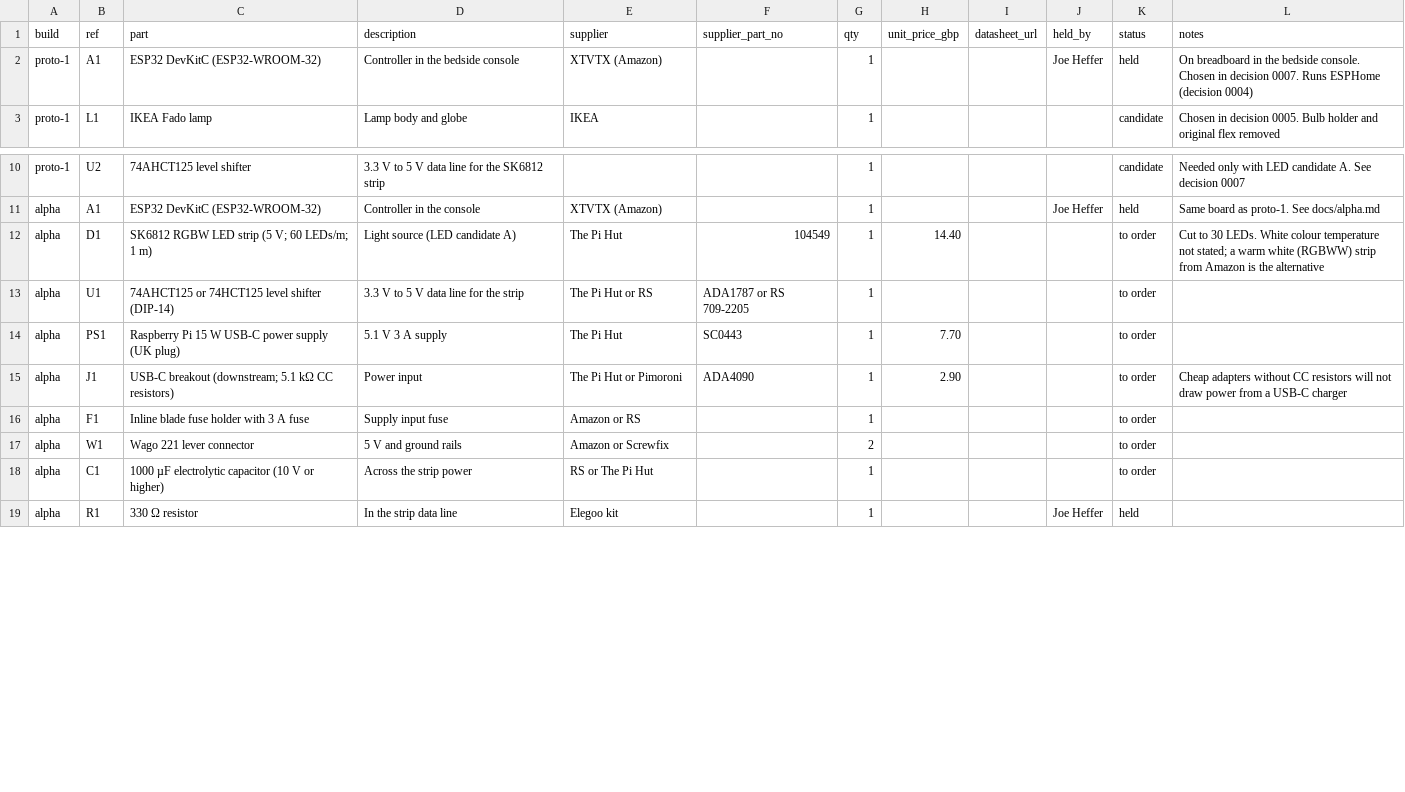
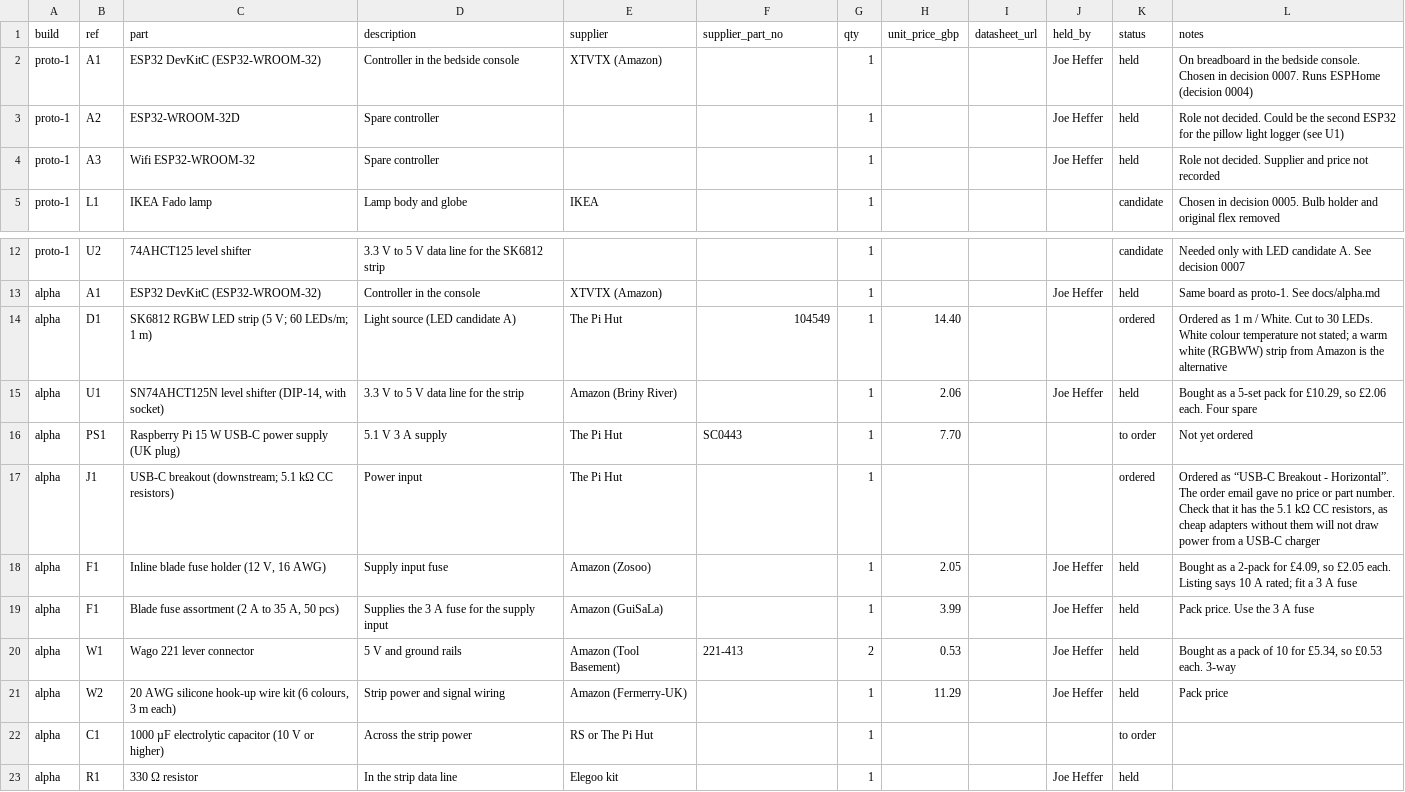
Before and after one commit to H-George-H/dimpsy, a CSV file: hardware/bom.csv, drawn as a sheet; only a part is shown, gaps mark what is left out; the diff covers the shown part only.

```diff
--- a/hardware/bom.csv
+++ b/hardware/bom.csv
@@ -2,2 +2,4 @@ build,ref,part,description,supplier,supplier_part_no,qty,unit_price_gbp,datashee
 proto-1,A1,ESP32 DevKitC (ESP32-WROOM-32),Controller in the bedside console,XTVTX (Amazon),,1,,,Joe Heffer,held,On breadboard in the bedside console. Chosen in decision 0007. Runs ESPHome (decision 0004)
+proto-1,A2,ESP32-WROOM-32D,Spare controller,,,1,,,Joe Heffer,held,Role not decided. Could be the second ESP32 for the pillow light logger (see U1)
+proto-1,A3,Wifi ESP32-WROOM-32,Spare controller,,,1,,,Joe Heffer,held,Role not decided. Supplier and price not recorded
 proto-1,L1,IKEA Fado lamp,Lamp body and globe,IKEA,,1,,,,candidate,Chosen in decision 0005. Bulb holder and original flex removed
@@ -11,8 +13,10 @@ proto-1,U2,74AHCT125 level shifter,3.3 V to 5 V data line for the SK6812 strip,,
 alpha,A1,ESP32 DevKitC (ESP32-WROOM-32),Controller in the console,XTVTX (Amazon),,1,,,Joe Heffer,held,Same board as proto-1. See docs/alpha.md
-alpha,D1,SK6812 RGBW LED strip (5 V; 60 LEDs/m; 1 m),Light source (LED candidate A),The Pi Hut,104549,1,14.40,,,to order,Cut to 30 LEDs. White colour temperature not stated; a warm white (RGBWW) strip from Amazon is the alternative
-alpha,U1,74AHCT125 or 74HCT125 level shifter (DIP-14),3.3 V to 5 V data line for the strip,The Pi Hut or RS,ADA1787 or RS 709-2205,1,,,,to order,
-alpha,PS1,Raspberry Pi 15 W USB-C power supply (UK plug),5.1 V 3 A supply,The Pi Hut,SC0443,1,7.70,,,to order,
-alpha,J1,USB-C breakout (downstream; 5.1 kΩ CC resistors),Power input,The Pi Hut or Pimoroni,ADA4090,1,2.90,,,to order,Cheap adapters without CC resistors will not draw power from a USB-C charger
-alpha,F1,Inline blade fuse holder with 3 A fuse,Supply input fuse,Amazon or RS,,1,,,,to order,
-alpha,W1,Wago 221 lever connector,5 V and ground rails,Amazon or Screwfix,,2,,,,to order,
+alpha,D1,SK6812 RGBW LED strip (5 V; 60 LEDs/m; 1 m),Light source (LED candidate A),The Pi Hut,104549,1,14.40,,,ordered,Ordered as 1 m / White. Cut to 30 LEDs. White colour temperature not stated; a warm white (RGBWW) strip from Amazon is the alternative
+alpha,U1,"SN74AHCT125N level shifter (DIP-14, with socket)",3.3 V to 5 V data line for the strip,Amazon (Briny River),,1,2.06,,Joe Heffer,held,"Bought as a 5-set pack for £10.29, so £2.06 each. Four spare"
+alpha,PS1,Raspberry Pi 15 W USB-C power supply (UK plug),5.1 V 3 A supply,The Pi Hut,SC0443,1,7.70,,,to order,Not yet ordered
+alpha,J1,USB-C breakout (downstream; 5.1 kΩ CC resistors),Power input,The Pi Hut,,1,,,,ordered,"Ordered as “USB-C Breakout - Horizontal”. The order email gave no price or part number. Check that it has the 5.1 kΩ CC resistors, as cheap adapters without them will not draw power from a USB-C charger"
+alpha,F1,"Inline blade fuse holder (12 V, 16 AWG)",Supply input fuse,Amazon (Zosoo),,1,2.05,,Joe Heffer,held,"Bought as a 2-pack for £4.09, so £2.05 each. Listing says 10 A rated; fit a 3 A fuse"
+alpha,F1,"Blade fuse assortment (2 A to 35 A, 50 pcs)",Supplies the 3 A fuse for the supply input,Amazon (GuiSaLa),,1,3.99,,Joe Heffer,held,Pack price. Use the 3 A fuse
+alpha,W1,Wago 221 lever connector,5 V and ground rails,Amazon (Tool Basement),221-413,2,0.53,,Joe Heffer,held,"Bought as a pack of 10 for £5.34, so £0.53 each. 3-way"
+alpha,W2,"20 AWG silicone hook-up wire kit (6 colours, 3 m each)",Strip power and signal wiring,Amazon (Fermerry-UK),,1,11.29,,Joe Heffer,held,Pack price
 alpha,C1,1000 µF electrolytic capacitor (10 V or higher),Across the strip power,RS or The Pi Hut,,1,,,,to order,
```
Also changed, not shown: 15 edited cells elsewhere in this file, 2 other files.
